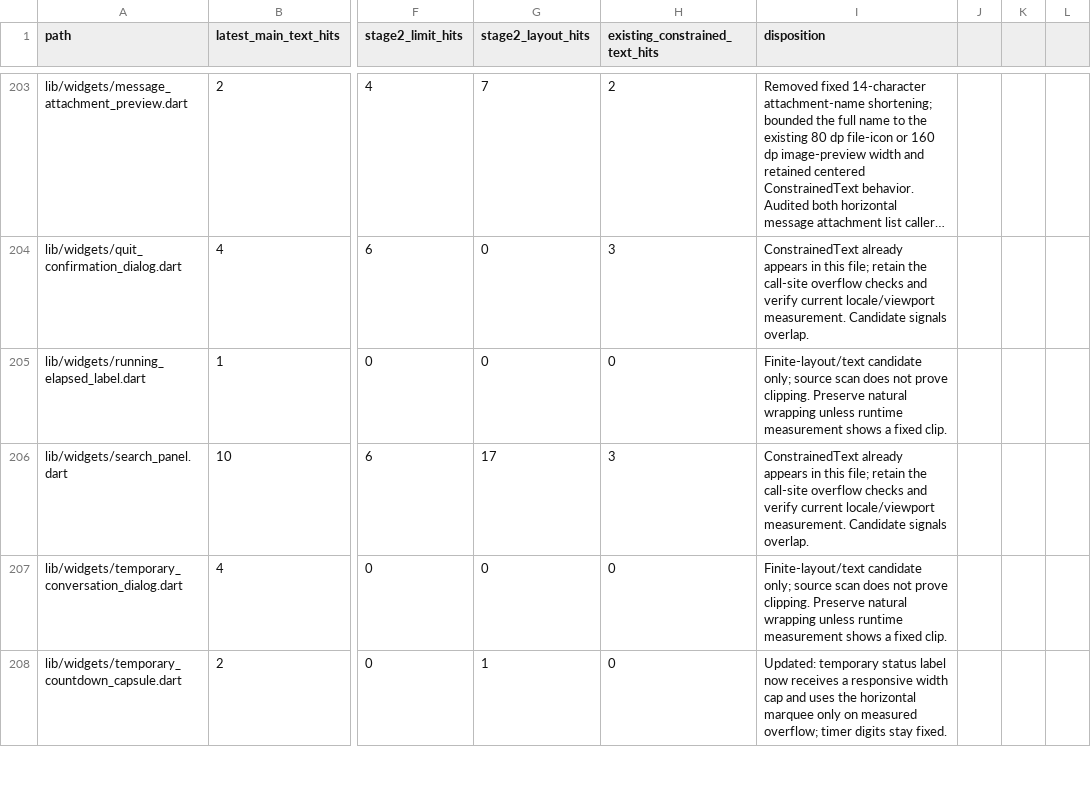
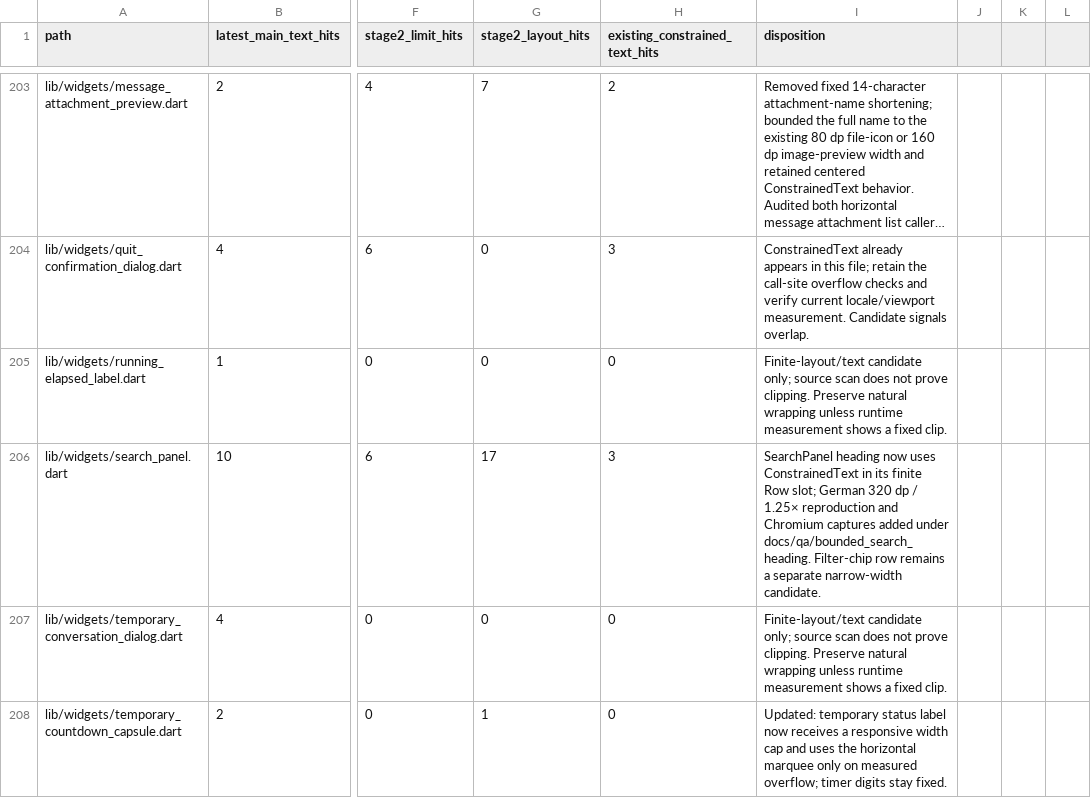
Before and after one commit to JohnXu22786/Stroom, a CSV file: docs/ui-constrained-text-inventory.csv, drawn as a sheet; only a part is shown, gaps mark what is left out; long unchanged cells end in …; the diff names each change by its address in the sheet, - before the commit and + after, or states it on an @@ line.

Commit message:
fix(search): constrain localized panel heading
Keep long localized titles clear of the close action at narrow widths and larger text scales.

```diff
--- a/docs/ui-constrained-text-inventory.csv
+++ b/docs/ui-constrained-text-inventory.csv
-I206 (disposition): ConstrainedText already appears in this file; retain the call-site overflow checks and verify current locale/viewport measurement. Candidate signals overlap.
+I206 (disposition): SearchPanel heading now uses ConstrainedText in its finite Row slot; German 320 dp / 1.25× reproduction and Chromium captures added under docs/qa/bounded_search_heading. Filter-chip row remains a separate narrow-width candidate.
```
Also changed, not shown: 6 other files.
